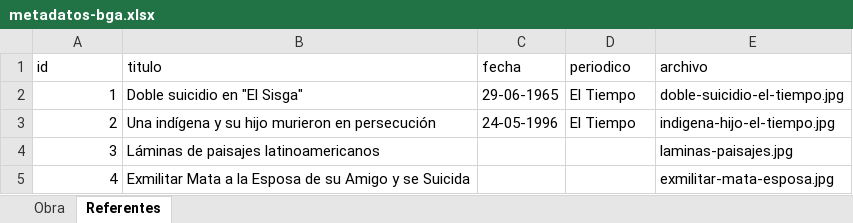
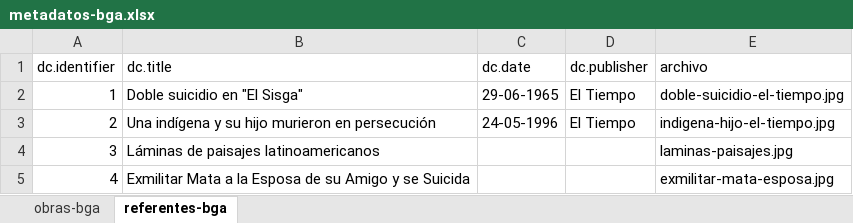
Before and after one commit to lparisborda/coleccion-bga, an Excel workbook: data/metadatos-bga.xlsx, sheet referentes-bga, drawn as a sheet; values as stored, in another font and other column widths than the file's, no borders; removed rows and columns are numbered as before the commit, all else as after; the diff names each change by its address in the sheet, - before the commit and + after, or states it on an @@ line.

```diff
--- a/data/metadatos-bga.xlsx (sheet referentes-bga)
+++ b/data/metadatos-bga.xlsx (sheet referentes-bga)
-sheet tab: Obra
+sheet tab: obras-bga
-sheet tab: Referentes
+sheet tab: referentes-bga
-row 1: id | titulo | fecha | periodico | archivo
+row 1: dc.identifier | dc.title | dc.date | dc.publisher | archivo
```
Also changed, not shown: sheet obras-bga, 2 other files.
